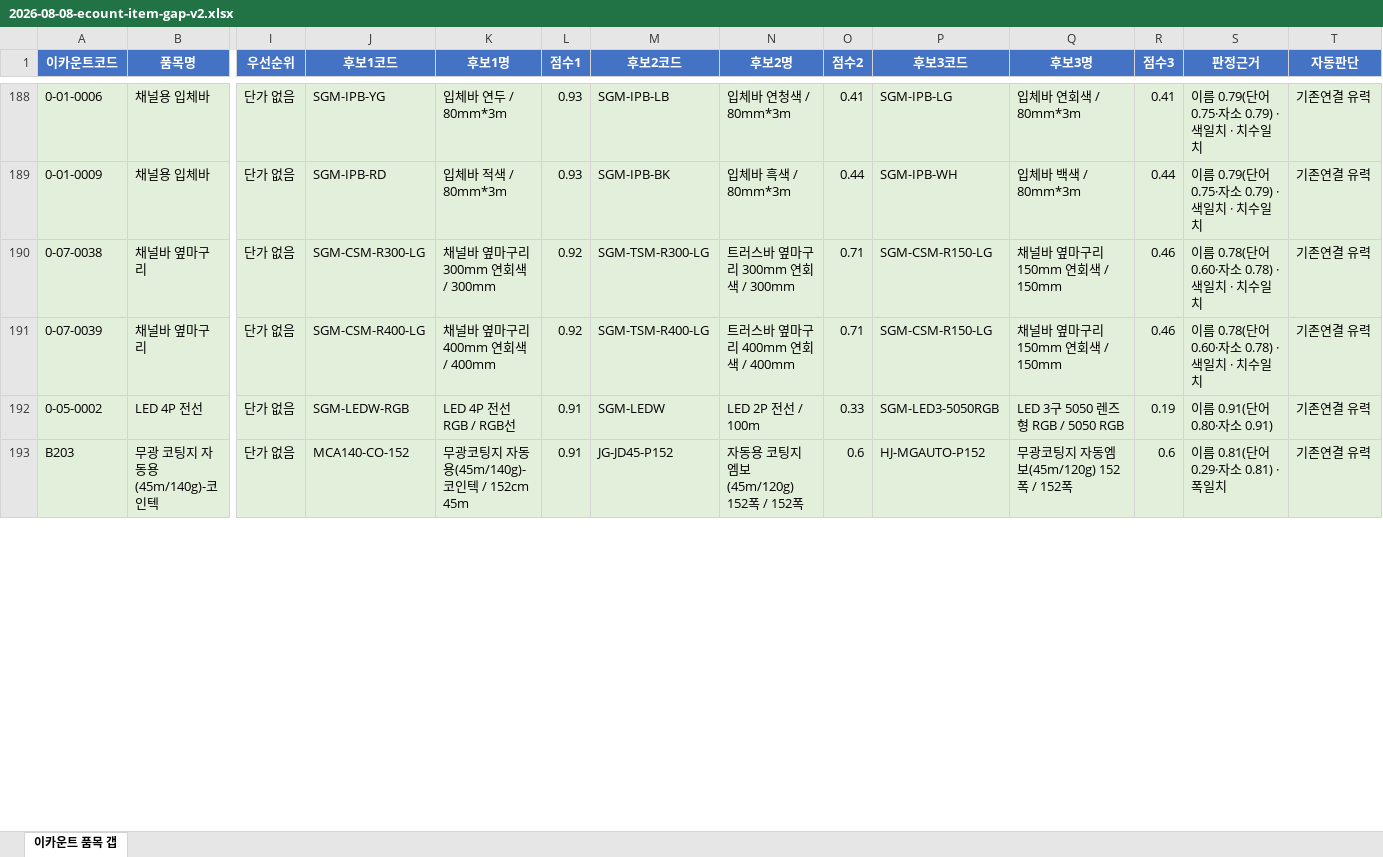
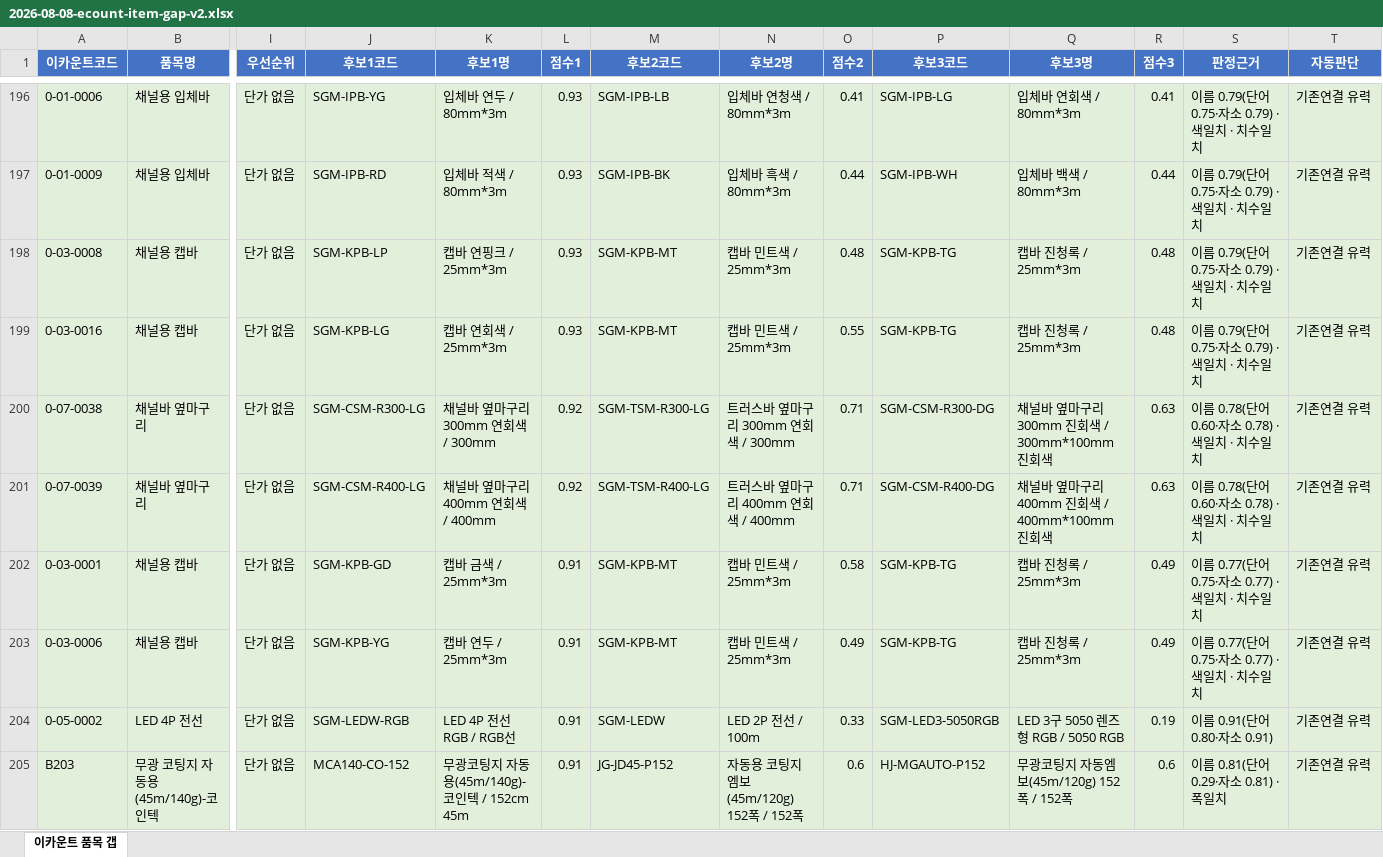
Before and after one commit to kyj119/dongsan_mes, an Excel workbook: docs/analysis/2026-08-08-ecount-item-gap-v2.xlsx, sheet 이카운트 품목 갭, drawn as a sheet; only a part is shown, gaps mark what is left out; values as stored, in another font and other column widths than the file's, no borders; addresses are those after the commit; rows hold the shown columns only; the diff covers the shown part only; the diff names each change by its address in the sheet, - before the commit and + after, or states it on an @@ line.

```diff
--- a/docs/analysis/2026-08-08-ecount-item-gap-v2.xlsx (sheet 이카운트 품목 갭)
+++ b/docs/analysis/2026-08-08-ecount-item-gap-v2.xlsx (sheet 이카운트 품목 갭)
+row 198: 0-03-0008 | 채널용 캡바 | 단가 없음 | SGM-KPB-LP | 캡바 연핑크 / 25mm*3m | 0.93 | SGM-KPB-MT | 캡바 민트색 / 25mm*3m | 0.48 | SGM-KPB-TG | 캡바 진청록 / 25mm*3m | 0.48 | 이름 0.79(단어 0.75·자소 0.79) · 색일치 · 치수일치 | 기존연결 유력
+row 199: 0-03-0016 | 채널용 캡바 | 단가 없음 | SGM-KPB-LG | 캡바 연회색 / 25mm*3m | 0.93 | SGM-KPB-MT | 캡바 민트색 / 25mm*3m | 0.55 | SGM-KPB-TG | 캡바 진청록 / 25mm*3m | 0.48 | 이름 0.79(단어 0.75·자소 0.79) · 색일치 · 치수일치 | 기존연결 유력
-P200 (후보3코드): SGM-CSM-R150-LG
+P200 (후보3코드): SGM-CSM-R300-DG
-Q200 (후보3명): 채널바 옆마구리 150mm 연회색 / 150mm
+Q200 (후보3명): 채널바 옆마구리 300mm 진회색 / 300mm*100mm 진회색
-R200:R201 (점수3): 0.46
+R200:R201 (점수3): 0.63
-P201 (후보3코드): SGM-CSM-R150-LG
+P201 (후보3코드): SGM-CSM-R400-DG
-Q201 (후보3명): 채널바 옆마구리 150mm 연회색 / 150mm
+Q201 (후보3명): 채널바 옆마구리 400mm 진회색 / 400mm*100mm 진회색
+row 202: 0-03-0001 | 채널용 캡바 | 단가 없음 | SGM-KPB-GD | 캡바 금색 / 25mm*3m | 0.91 | SGM-KPB-MT | 캡바 민트색 / 25mm*3m | 0.58 | SGM-KPB-TG | 캡바 진청록 / 25mm*3m | 0.49 | 이름 0.77(단어 0.75·자소 0.77) · 색일치 · 치수일치 | 기존연결 유력
+row 203: 0-03-0006 | 채널용 캡바 | 단가 없음 | SGM-KPB-YG | 캡바 연두 / 25mm*3m | 0.91 | SGM-KPB-MT | 캡바 민트색 / 25mm*3m | 0.49 | SGM-KPB-TG | 캡바 진청록 / 25mm*3m | 0.49 | 이름 0.77(단어 0.75·자소 0.77) · 색일치 · 치수일치 | 기존연결 유력
```
Also changed, not shown: 10 added rows, 14 removed rows and 39 edited cells elsewhere in this sheet, 1 other file.
